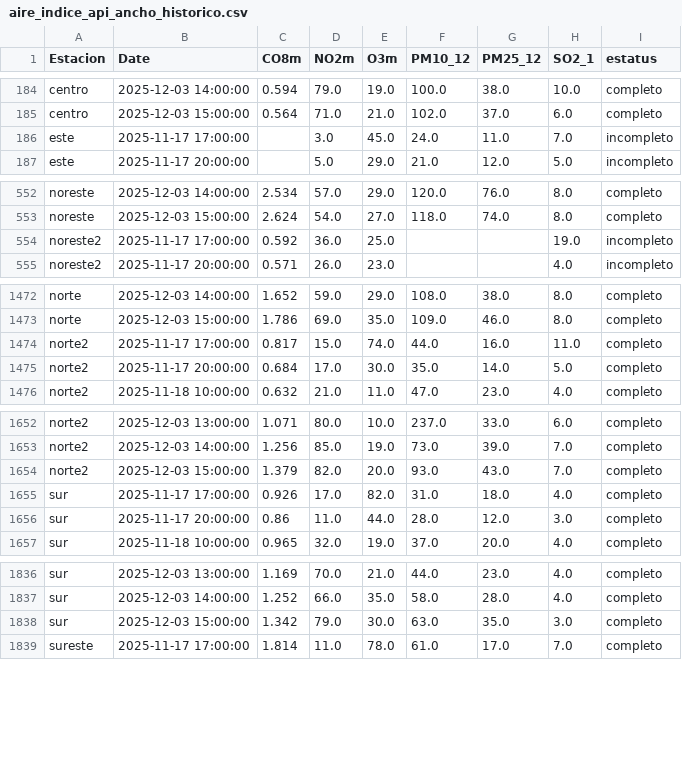
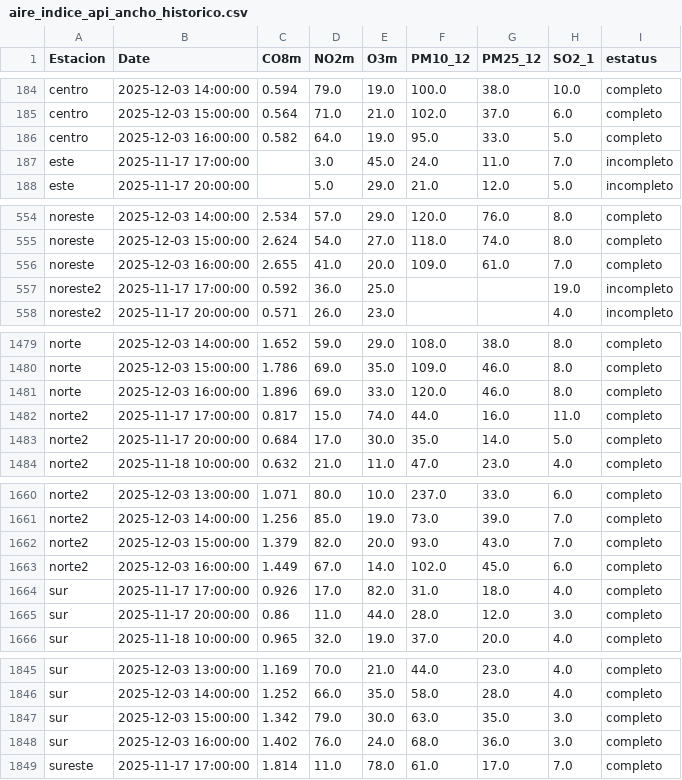
Before and after one commit to LuisRodarteC/AIRENL, a CSV file: aire_indice_api_ancho_historico.csv, drawn as a sheet; only a part is shown, gaps mark what is left out; the diff covers the shown part only.

```diff
--- a/aire_indice_api_ancho_historico.csv
+++ b/aire_indice_api_ancho_historico.csv
@@ -185,2 +185,3 @@ centro,2025-12-03 14:00:00,0.594,79.0,19.0,100.0,38.0,10.0,completo
 centro,2025-12-03 15:00:00,0.564,71.0,21.0,102.0,37.0,6.0,completo
+centro,2025-12-03 16:00:00,0.582,64.0,19.0,95.0,33.0,5.0,completo
 este,2025-11-17 17:00:00,,3.0,45.0,24.0,11.0,7.0,incompleto
@@ -553,2 +555,3 @@ noreste,2025-12-03 14:00:00,2.534,57.0,29.0,120.0,76.0,8.0,completo
 noreste,2025-12-03 15:00:00,2.624,54.0,27.0,118.0,74.0,8.0,completo
+noreste,2025-12-03 16:00:00,2.655,41.0,20.0,109.0,61.0,7.0,completo
 noreste2,2025-11-17 17:00:00,0.592,36.0,25.0,,,19.0,incompleto
@@ -1473,2 +1480,3 @@ norte,2025-12-03 14:00:00,1.652,59.0,29.0,108.0,38.0,8.0,completo
 norte,2025-12-03 15:00:00,1.786,69.0,35.0,109.0,46.0,8.0,completo
+norte,2025-12-03 16:00:00,1.896,69.0,33.0,120.0,46.0,8.0,completo
 norte2,2025-11-17 17:00:00,0.817,15.0,74.0,44.0,16.0,11.0,completo
@@ -1654,2 +1662,3 @@ norte2,2025-12-03 14:00:00,1.256,85.0,19.0,73.0,39.0,7.0,completo
 norte2,2025-12-03 15:00:00,1.379,82.0,20.0,93.0,43.0,7.0,completo
+norte2,2025-12-03 16:00:00,1.449,67.0,14.0,102.0,45.0,6.0,completo
 sur,2025-11-17 17:00:00,0.926,17.0,82.0,31.0,18.0,4.0,completo
@@ -1838,2 +1847,3 @@ sur,2025-12-03 14:00:00,1.252,66.0,35.0,58.0,28.0,4.0,completo
 sur,2025-12-03 15:00:00,1.342,79.0,30.0,63.0,35.0,3.0,completo
+sur,2025-12-03 16:00:00,1.402,76.0,24.0,68.0,36.0,3.0,completo
 sureste,2025-11-17 17:00:00,1.814,11.0,78.0,61.0,17.0,7.0,completo
```
Also changed, not shown: 10 added rows elsewhere in this file, aire_indice_api_ancho.csv, aire_monterrey.csv.
